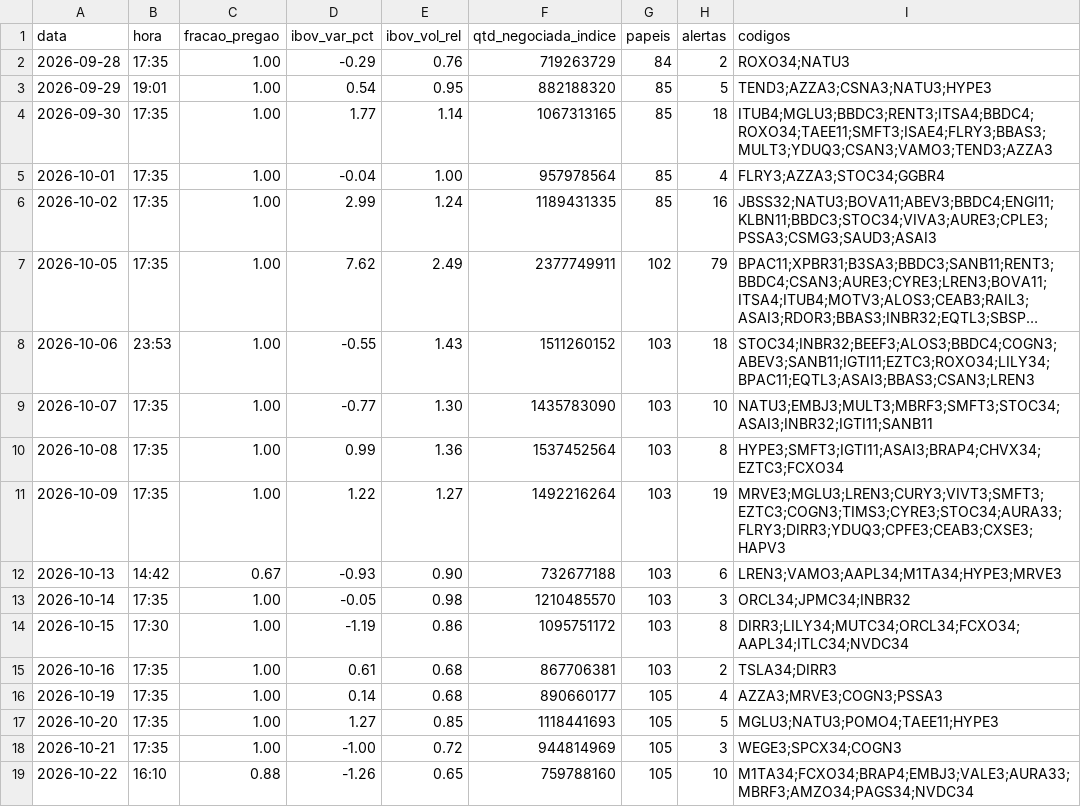
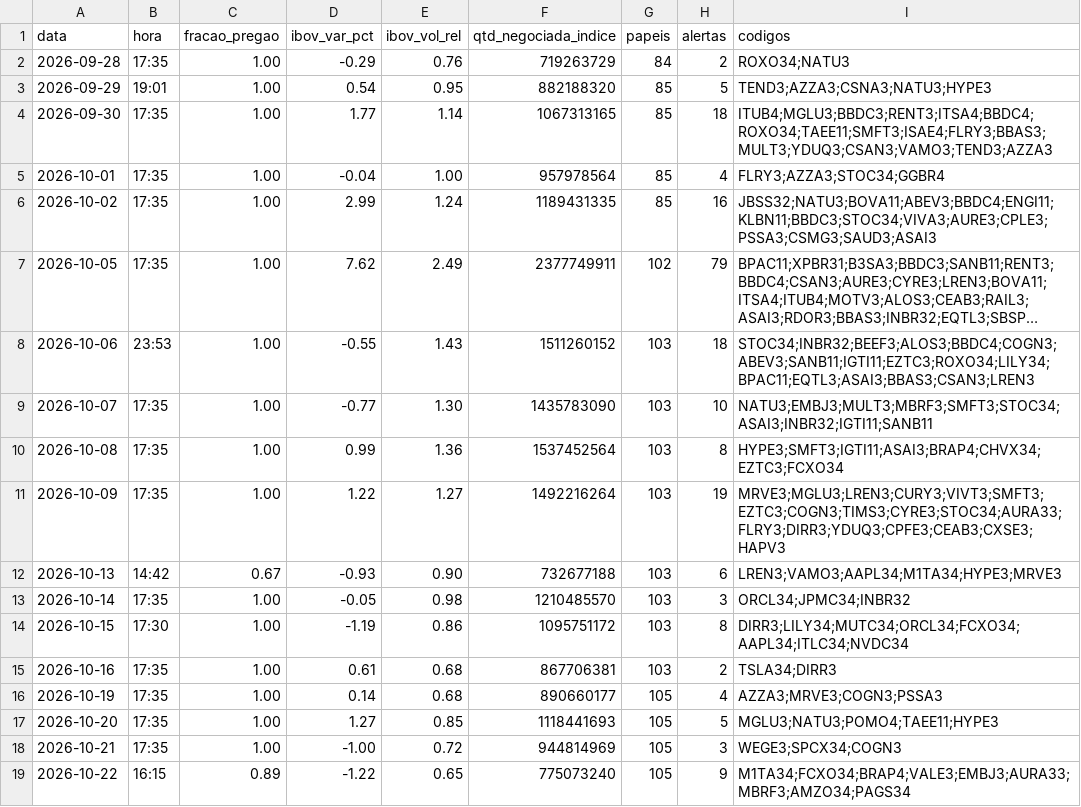
Before and after one commit to rlavourinha/monitor-cobertura, a CSV file: data/vigia_diario.csv, drawn as a sheet; long unchanged cells end in ….

Commit message:
vigia: alertas em tempo real 2026-10-22 16:15

```diff
--- a/data/vigia_diario.csv
+++ b/data/vigia_diario.csv
@@ -18,2 +18,2 @@ data,hora,fracao_pregao,ibov_var_pct,ibov_vol_rel,qtd_negociada_indice,papeis,al
 2026-10-21,17:35,1.00,-1.00,0.72,944814969,105,3,WEGE3;SPCX34;COGN3
-2026-10-22,16:10,0.88,-1.26,0.65,759788160,105,10,M1TA34;FCXO34;BRAP4;EMBJ3;VALE3;AURA33;MBRF3;AMZO34;PAGS34;NVDC34
+2026-10-22,16:15,0.89,-1.22,0.65,775073240,105,9,M1TA34;FCXO34;BRAP4;VALE3;EMBJ3;AURA33;MBRF3;AMZO34;PAGS34
```
Also changed, not shown: 4 other files.
